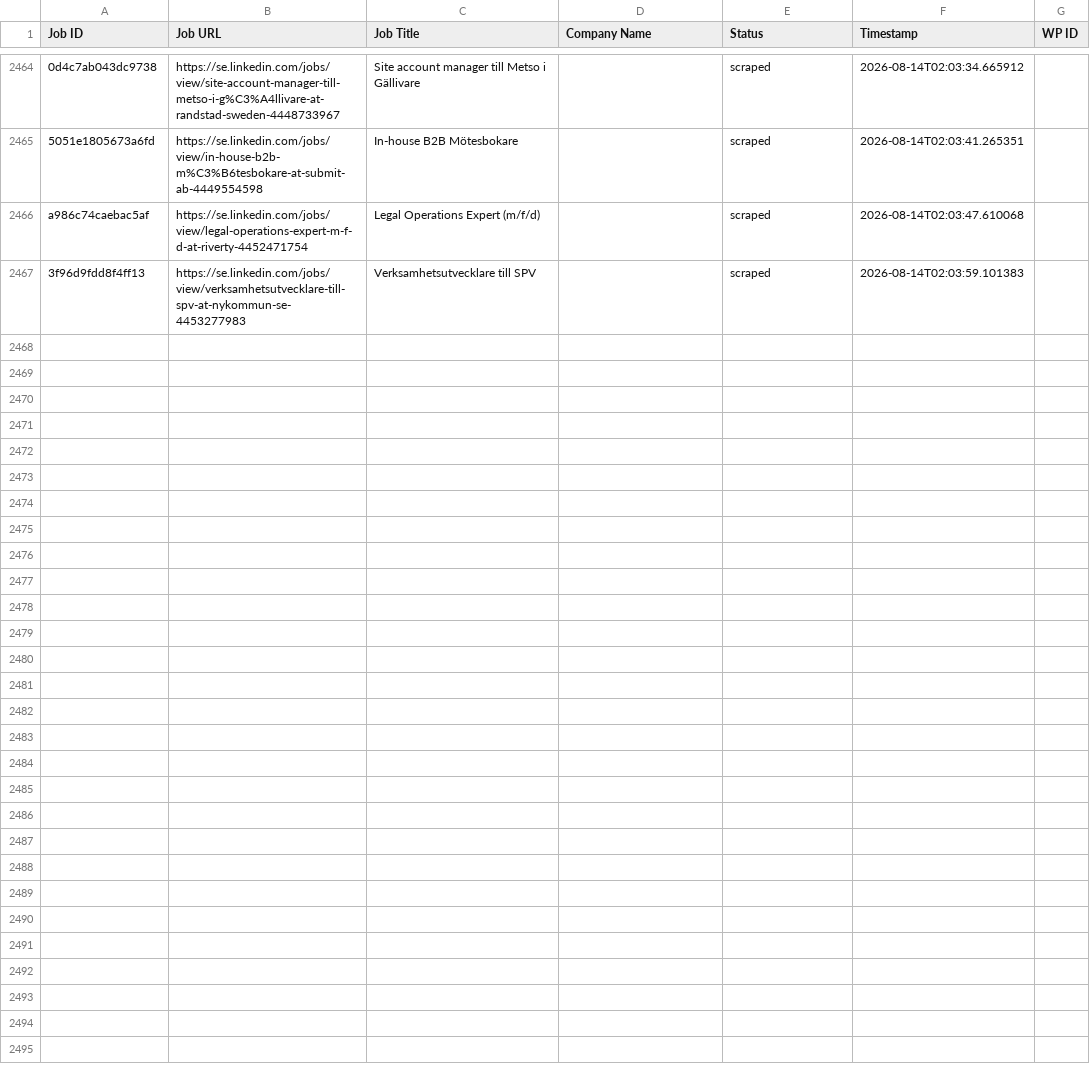
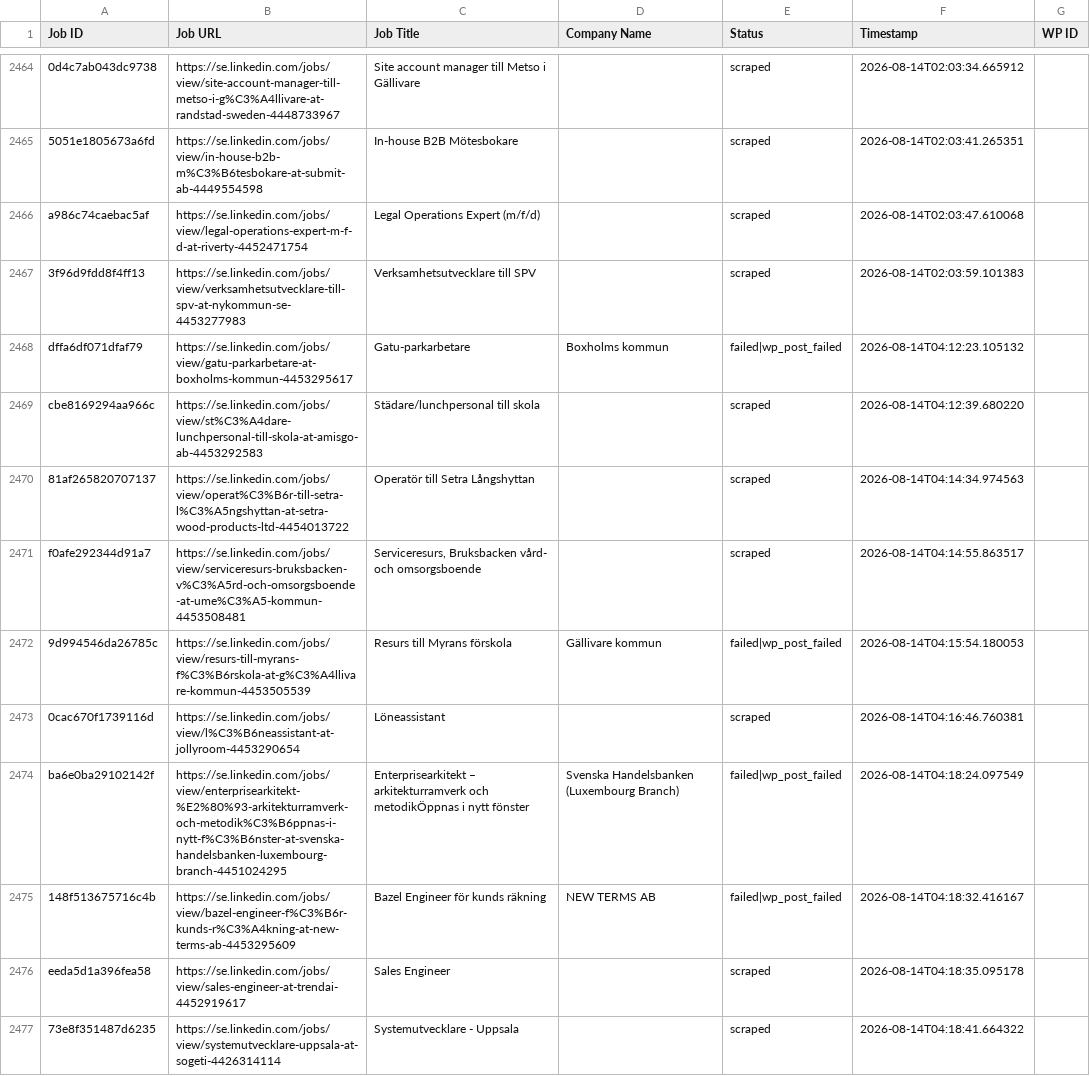
Before and after one commit to innovationinc2000/se, a CSV file: processed_jobs.csv, drawn as a sheet; only a part is shown, gaps mark what is left out; the diff covers the shown part only.

```diff
--- a/processed_jobs.csv
+++ b/processed_jobs.csv
@@ -2484 +2484,11 @@ a986c74caebac5af,https://se.linkedin.com/jobs/view/legal-operations-expert-m-f-d
 3f96d9fdd8f4ff13,https://se.linkedin.com/jobs/view/verksamhetsutvecklare-till-spv-at-nykommun-se-4453277983,Verksamhetsutvecklare till SPV,,scraped,2026-08-14T02:03:59.101383,
+dffa6df071dfaf79,https://se.linkedin.com/jobs/view/gatu-parkarbetare-at-boxholms-kommun-4453295617,Gatu-parkarbetare,Boxholms kommun,failed|wp_post_failed,2026-08-14T04:12:23.105132,
+cbe8169294aa966c,https://se.linkedin.com/jobs/view/st%C3%A4dare-lunchpersonal-till-skola-at-amisgo-ab-4453292583,Städare/lunchpersonal till skola,,scraped,2026-08-14T04:12:39.680220,
+81af265820707137,https://se.linkedin.com/jobs/view/operat%C3%B6r-till-setra-l%C3%A5ngshyttan-at-setra-wood-products-ltd-4454013722,Operatör till Setra Långshyttan,,scraped,2026-08-14T04:14:34.974563,
+f0afe292344d91a7,https://se.linkedin.com/jobs/view/serviceresurs-bruksbacken-v%C3%A5rd-och-omsorgsboende-at-ume%C3%A5-kommun-4453508481,"Serviceresurs, Bruksbacken vård- och omsorgsboende",,scraped,2026-08-14T04:14:55.863517,
+9d994546da26785c,https://se.linkedin.com/jobs/view/resurs-till-myrans-f%C3%B6rskola-at-g%C3%A4llivare-kommun-4453505539,Resurs till Myrans förskola,Gällivare kommun,failed|wp_post_failed,2026-08-14T04:15:54.180053,
+0cac670f1739116d,https://se.linkedin.com/jobs/view/l%C3%B6neassistant-at-jollyroom-4453290654,Löneassistant,,scraped,2026-08-14T04:16:46.760381,
+ba6e0ba29102142f,https://se.linkedin.com/jobs/view/enterprisearkitekt-%E2%80%93-arkitekturramverk-och-metodik%C3%B6ppnas-i-nytt-f%C3%B6nster-at-svenska-handelsbanken-luxembourg-branch-4451024295,Enterprisearkitekt – arkitekturramverk och metodikÖppnas i nytt fönster,Svenska Handelsbanken (Luxembourg Branch),failed|wp_post_failed,2026-08-14T04:18:24.097549,
+148f513675716c4b,https://se.linkedin.com/jobs/view/bazel-engineer-f%C3%B6r-kunds-r%C3%A4kning-at-new-terms-ab-4453295609,Bazel Engineer för kunds räkning,NEW TERMS AB,failed|wp_post_failed,2026-08-14T04:18:32.416167,
+eeda5d1a396fea58,https://se.linkedin.com/jobs/view/sales-engineer-at-trendai-4452919617,Sales Engineer,,scraped,2026-08-14T04:18:35.095178,
+73e8f351487d6235,https://se.linkedin.com/jobs/view/systemutvecklare-uppsala-at-sogeti-4426314114,Systemutvecklare - Uppsala,,scraped,2026-08-14T04:18:41.664322,
```
Also changed, not shown: 19 added rows elsewhere in this file.
